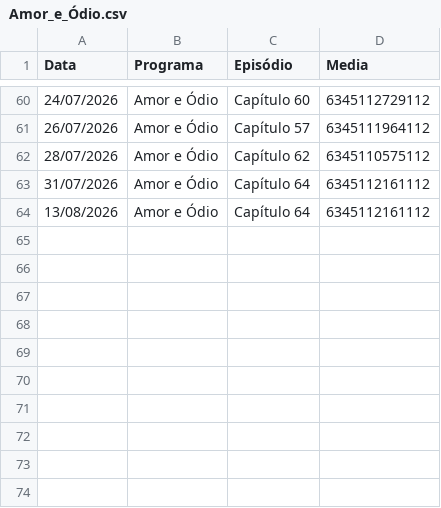
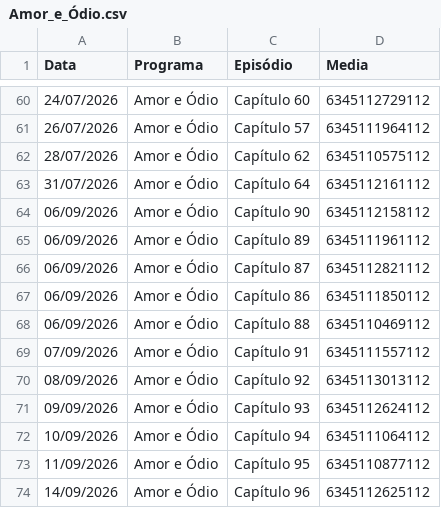
Before and after one commit to henriquerossi/Grade-SBTNovelas, a CSV file: programas/Amor_e_Ódio.csv, drawn as a sheet; only a part is shown, gaps mark what is left out.

```diff
--- a/programas/Amor_e_Ódio.csv
+++ b/programas/Amor_e_Ódio.csv
@@ -63,2 +63,12 @@
 31/07/2026,Amor e Ódio,Capítulo 64,6345112161112
-13/08/2026,Amor e Ódio,Capítulo 64,6345112161112
+06/09/2026,Amor e Ódio,Capítulo 90,6345112158112
+06/09/2026,Amor e Ódio,Capítulo 89,6345111961112
+06/09/2026,Amor e Ódio,Capítulo 87,6345112821112
+06/09/2026,Amor e Ódio,Capítulo 86,6345111850112
+06/09/2026,Amor e Ódio,Capítulo 88,6345110469112
+07/09/2026,Amor e Ódio,Capítulo 91,6345111557112
+08/09/2026,Amor e Ódio,Capítulo 92,6345113013112
+09/09/2026,Amor e Ódio,Capítulo 93,6345112624112
+10/09/2026,Amor e Ódio,Capítulo 94,6345111064112
+11/09/2026,Amor e Ódio,Capítulo 95,6345110877112
+14/09/2026,Amor e Ódio,Capítulo 96,6345112625112
```
Also changed, not shown: programas/Camaleões.csv, programas/Coração_Traído.csv, 4 other files.
